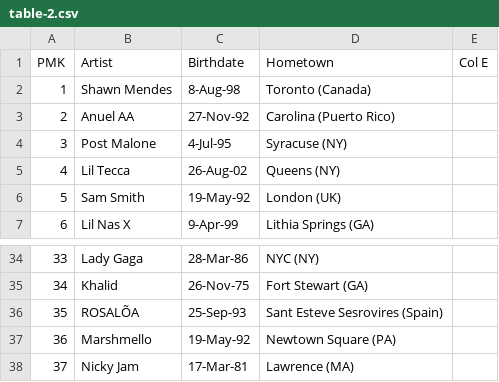
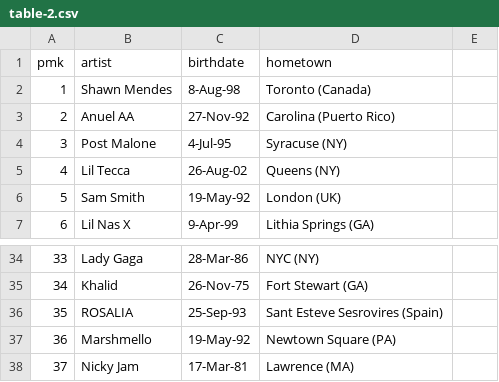
Before and after one commit to austin12block/CS205-Project-1, a CSV file: table-2.csv, drawn as a sheet; only a part is shown, gaps mark what is left out; removed rows and columns are numbered as before the commit, all else as after; the diff names each change by its address in the sheet, - before the commit and + after, or states it on an @@ line.

Commit message:
Cleaned data files, removed bad characters

```diff
--- a/table-2.csv
+++ b/table-2.csv
-row 1: PMK | Artist | Birthdate | Hometown | Col E
+row 1: pmk | artist | birthdate | hometown
-B36: ROSALÕA
+B36: ROSALIA
```
Also changed, not shown: table-1.csv.
